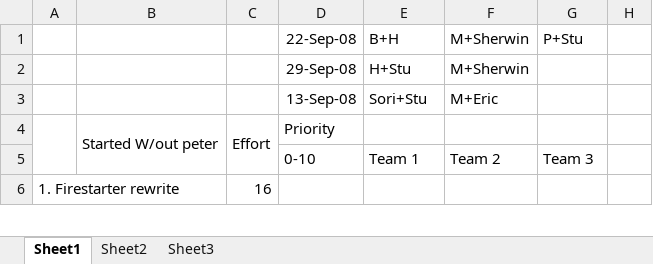
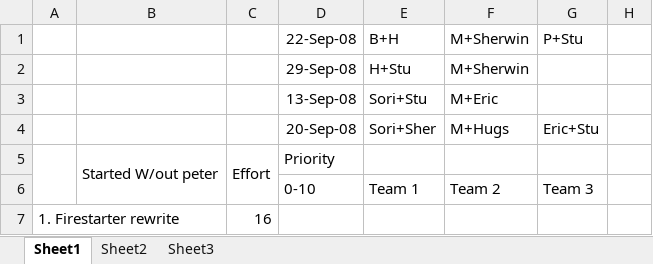
Before and after one commit to Chillisoft/habanero, an Excel workbook: docs/PriorityList.xlsx, sheet Sheet1, drawn as a sheet; only a part is shown; values as stored, in another font and other column widths than the file's, no borders; the diff names each change by its address in the sheet, - before the commit and + after, or states it on an @@ line.

Commit message:
Updated priority list

```diff
--- a/docs/PriorityList.xlsx (sheet Sheet1)
+++ b/docs/PriorityList.xlsx (sheet Sheet1)
+row 4:  |  |  | 20-Sep-08 | Sori+Sher | M+Hugs | Eric+Stu
```
